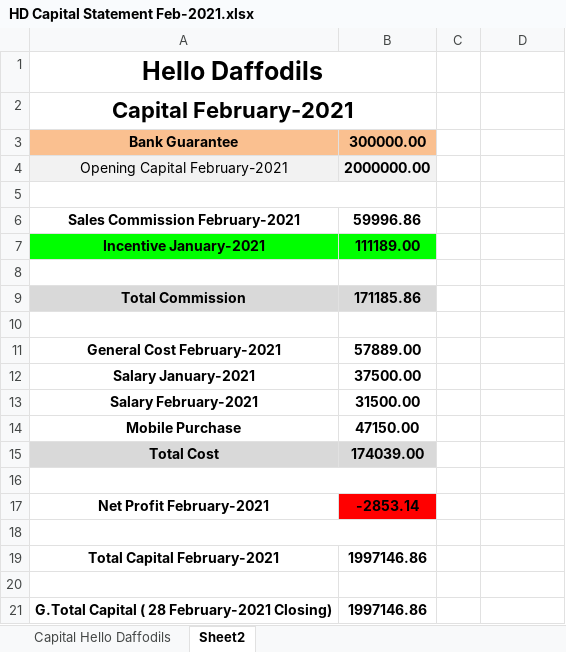
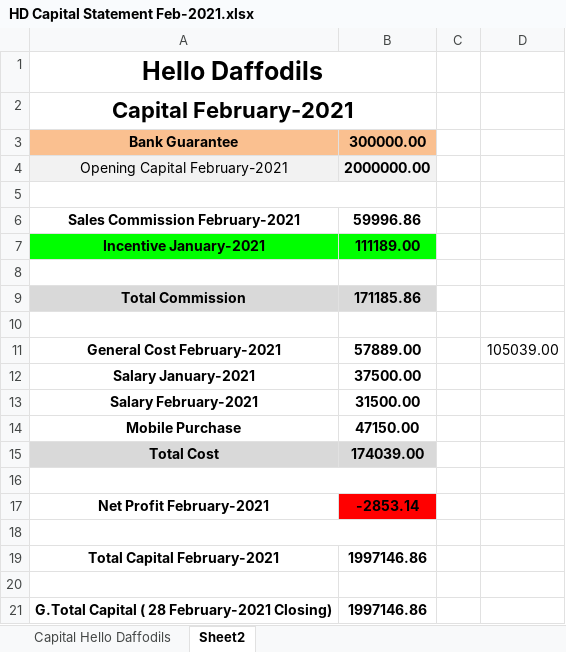
Before and after one commit to aliulkabir/hd, an Excel workbook: Feb'2021/28.02.2021/HD Capital Statement Feb-2021.xlsx, sheet Sheet2, drawn as a sheet; values as stored, in another font and other column widths than the file's, no borders; the diff names each change by its address in the sheet, - before the commit and + after, or states it on an @@ line.

```diff
--- a/Feb'2021/28.02.2021/HD Capital Statement Feb-2021.xlsx (sheet Sheet2)
+++ b/Feb'2021/28.02.2021/HD Capital Statement Feb-2021.xlsx (sheet Sheet2)
-D11: (empty)
+D11: 105039.00
```
Also changed, not shown: Feb'2021/28.02.2021/Daily Sales Info.xlsx, May'21/03.05.2021/Hello Daffodils Balance Transfer May'2021.xlsx, 11 other files.
